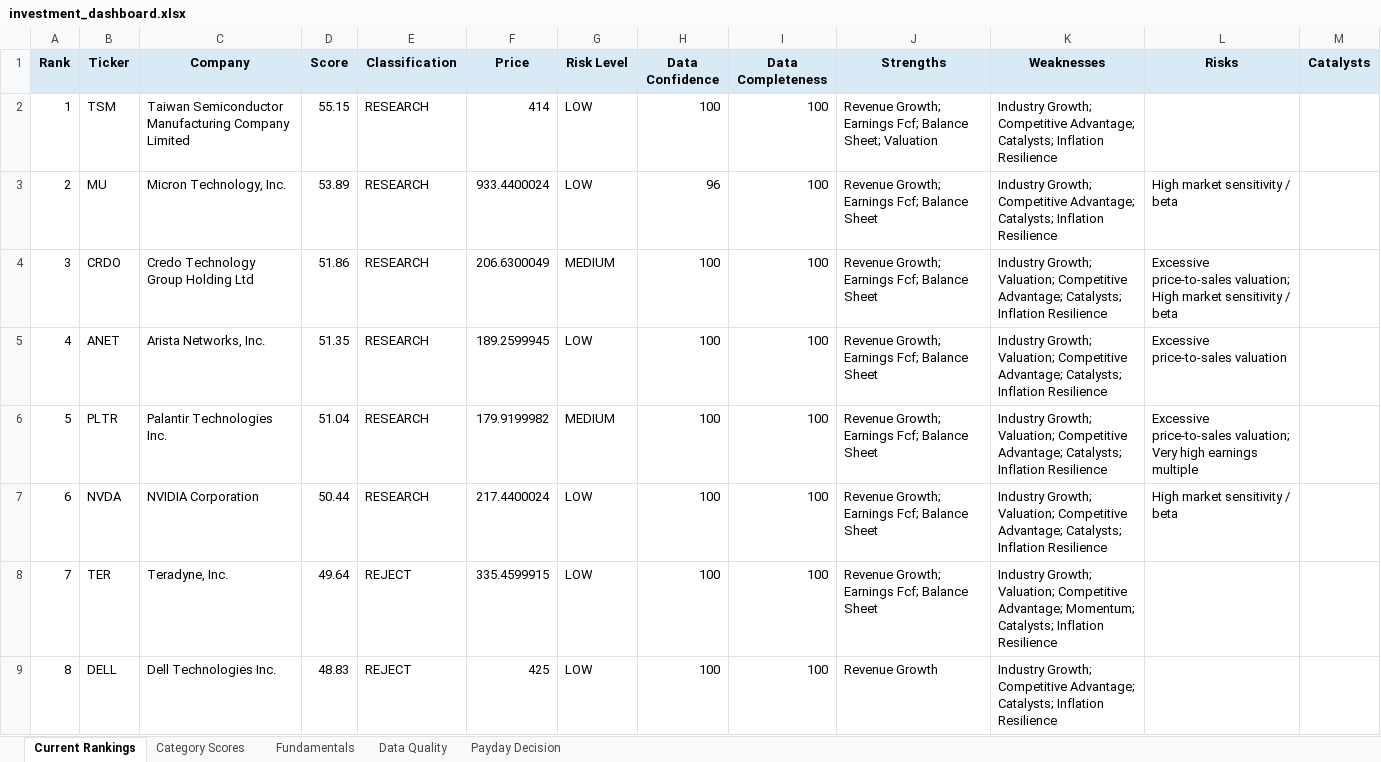
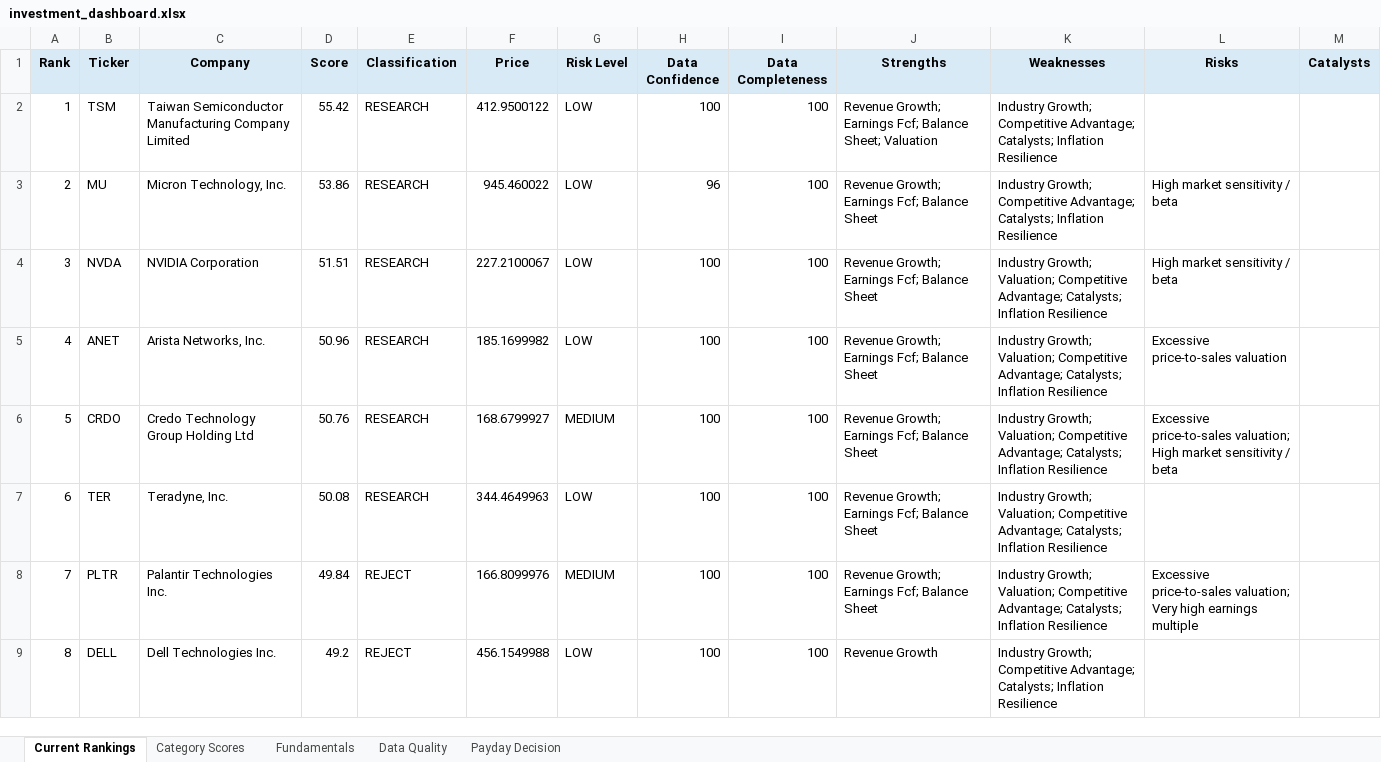
Before and after one commit to Grzesiak33/Version-2-Stock-Investment-Model, an Excel workbook: reports/investment_dashboard.xlsx, sheet Current Rankings, drawn as a sheet; only a part is shown; values as stored, in another font and other column widths than the file's, no borders; conditional formats not drawn; the diff covers the shown part only; the diff names each change by its address in the sheet, - before the commit and + after, or states it on an @@ line.

```diff
--- a/reports/investment_dashboard.xlsx (sheet Current Rankings)
+++ b/reports/investment_dashboard.xlsx (sheet Current Rankings)
-D2 (Score): 55.15
+D2 (Score): 55.42
-F2 (Price): 414
+F2 (Price): 412.9500122
-D3 (Score): 53.89
+D3 (Score): 53.86
-F3 (Price): 933.4400024
+F3 (Price): 945.460022
-B4 (Ticker): CRDO
+B4 (Ticker): NVDA
-C4 (Company): Credo Technology Group Holding Ltd
+C4 (Company): NVIDIA Corporation
-D4 (Score): 51.86
+D4 (Score): 51.51
-F4 (Price): 206.6300049
+F4 (Price): 227.2100067
-G4 (Risk Level): MEDIUM
+G4 (Risk Level): LOW
-L4 (Risks): Excessive price-to-sales valuation; High market…
+L4 (Risks): High market…
-D5 (Score): 51.35
+D5 (Score): 50.96
-F5 (Price): 189.2599945
+F5 (Price): 185.1699982
-B6 (Ticker): PLTR
+B6 (Ticker): CRDO
-C6 (Company): Palantir Technologies Inc.
+C6 (Company): Credo Technology Group Holding Ltd
-D6 (Score): 51.04
+D6 (Score): 50.76
-F6 (Price): 179.9199982
+F6 (Price): 168.6799927
-L6 (Risks): …price-to-sales valuation; Very high earnings multiple
+L6 (Risks): …price-to-sales valuation; High market sensitivity / beta
-B7 (Ticker): NVDA
+B7 (Ticker): TER
-C7 (Company): NVIDIA Corporation
+C7 (Company): Teradyne, Inc.
-D7 (Score): 50.44
+D7 (Score): 50.08
-F7 (Price): 217.4400024
+F7 (Price): 344.4649963
-L7 (Risks): High market sensitivity / beta
+L7 (Risks): (empty)
-B8 (Ticker): TER
+B8 (Ticker): PLTR
-C8 (Company): Teradyne, Inc.
+C8 (Company): Palantir Technologies Inc.
-D8 (Score): 49.64
+D8 (Score): 49.84
-F8 (Price): 335.4599915
+F8 (Price): 166.8099976
-G8 (Risk Level): LOW
+G8 (Risk Level): MEDIUM
-K8 (Weaknesses): …Competitive Advantage; Momentum; Catalysts; Inflation…
+K8 (Weaknesses): …Competitive Advantage; Catalysts; Inflation…
-L8 (Risks): (empty)
+L8 (Risks): Excessive price-to-sales valuation; Very high earnings multiple
-D9 (Score): 48.83
+D9 (Score): 49.2
-F9 (Price): 425
+F9 (Price): 456.1549988
```
Also changed, not shown: 98 edited cells elsewhere in this sheet, sheet Fundamentals, sheet Category Scores, sheet Data Quality, sheet Payday Decision, 32 other files.
